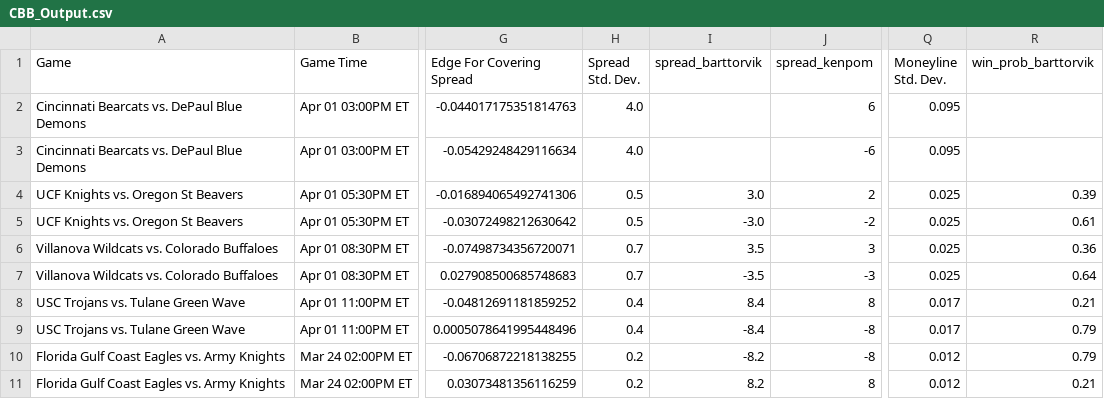
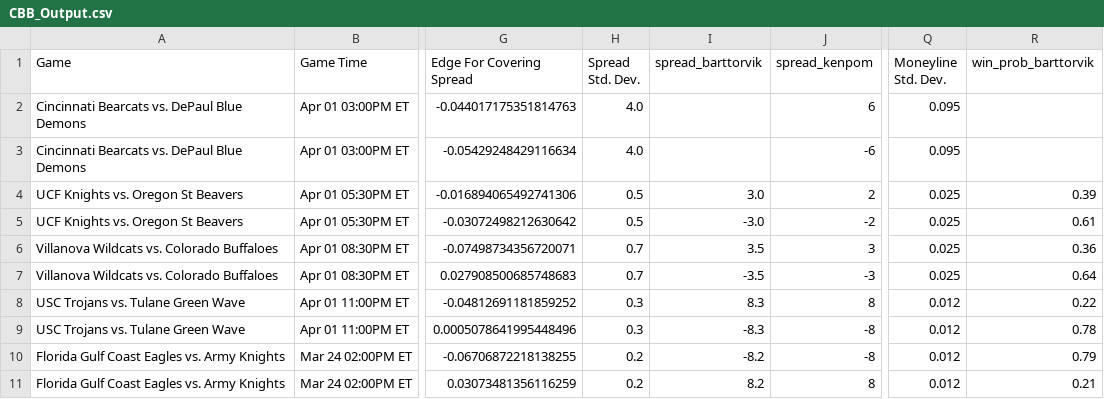
Before and after one commit to shaanchanchani/march_madness, a CSV file: CBB_Output.csv, drawn as a sheet; only a part is shown, gaps mark what is left out; the diff covers the shown part only; the diff names each change by its address in the sheet, - before the commit and + after, or states it on an @@ line.

```diff
--- a/CBB_Output.csv
+++ b/CBB_Output.csv
-H8:H9 (Spread Std. Dev.): 0.4
+H8:H9 (Spread Std. Dev.): 0.3
-I8 (spread_barttorvik): 8.4
+I8 (spread_barttorvik): 8.3
-Q8:Q9 (Moneyline Std. Dev.): 0.017
+Q8:Q9 (Moneyline Std. Dev.): 0.012
-R8 (win_prob_barttorvik): 0.21
+R8 (win_prob_barttorvik): 0.22
-I9 (spread_barttorvik): -8.4
+I9 (spread_barttorvik): -8.3
-R9 (win_prob_barttorvik): 0.79
+R9 (win_prob_barttorvik): 0.78
```
Also changed, not shown: 31 edited cells elsewhere in this file.
